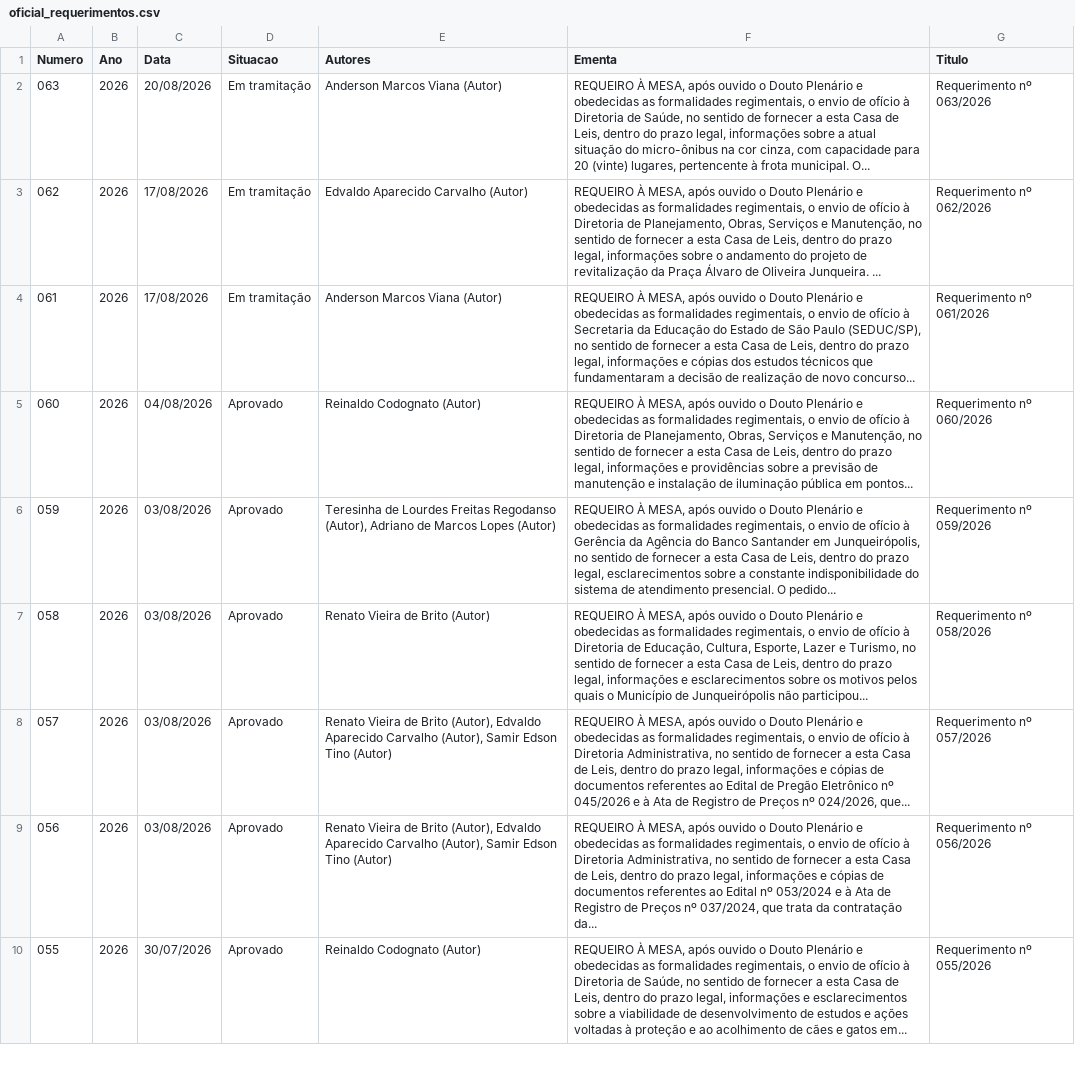
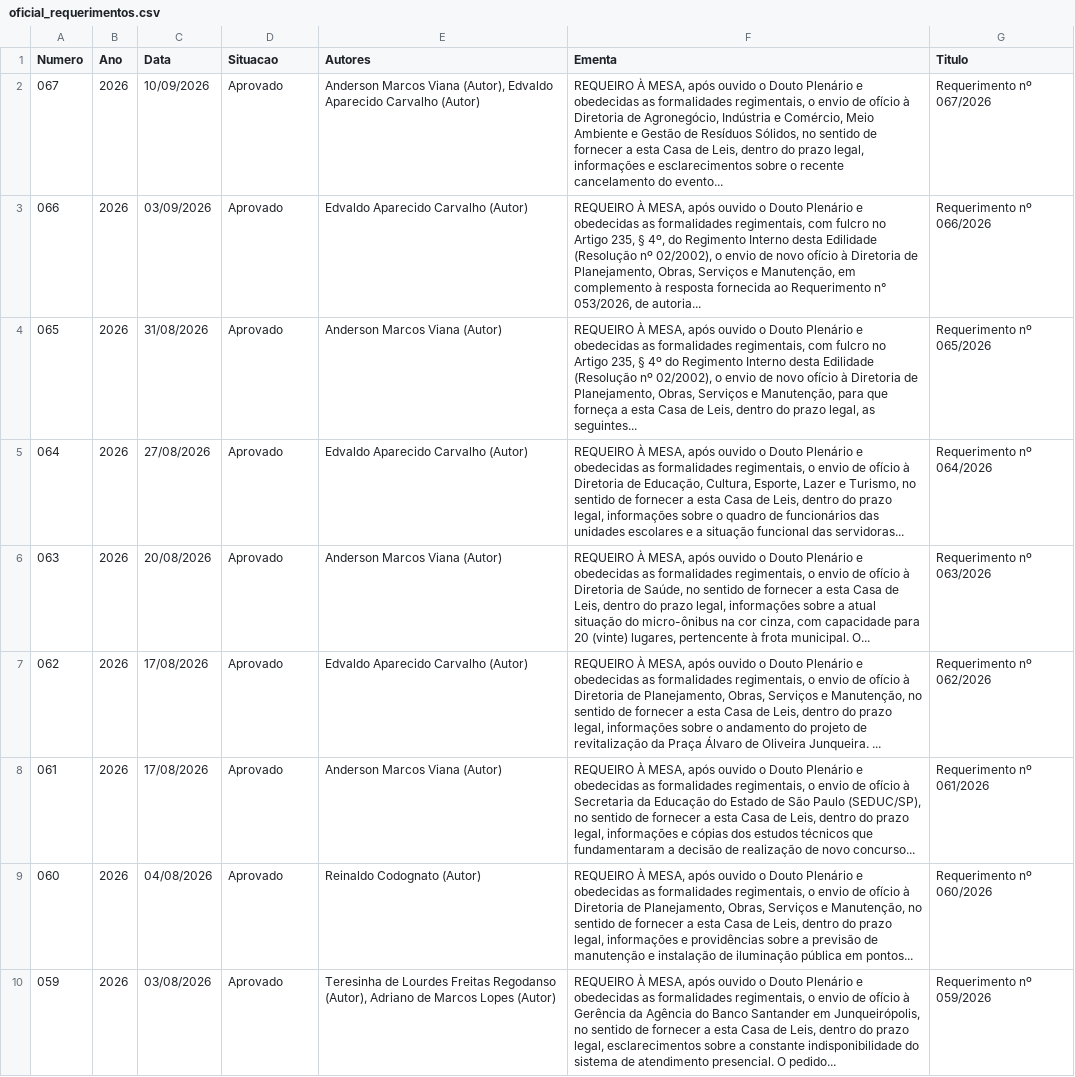
Before and after one commit to wisantos-wbg/painel-indicacoes-camara, a CSV file: data/oficial_requerimentos.csv, drawn as a sheet; only a part is shown; the shorter side is filled out with more unchanged rows.

```diff
--- a/data/oficial_requerimentos.csv
+++ b/data/oficial_requerimentos.csv
@@ -1,5 +1,9 @@
 Numero,Ano,Data,Situacao,Autores,Ementa,Titulo
-063,2026,20/08/2026,Em tramitação,Anderson Marcos Viana (Autor),"REQUEIRO À MESA, após ouvido o Douto Plenário e obedecidas as formalidades regimentais, o envio de ofício à Diretoria de Saúde, no sentido de fornecer a esta Casa de Leis, dentro do prazo legal, informações sobre a atual situação do micro-ônibus na cor cinza, com capacidade para 20 (vinte) lugares, pertencente à frota municipal.  O...",Requerimento nº 063/2026
-062,2026,17/08/2026,Em tramitação,Edvaldo Aparecido Carvalho (Autor),"REQUEIRO À MESA, após ouvido o Douto Plenário e obedecidas as formalidades regimentais, o envio de ofício à Diretoria de Planejamento, Obras, Serviços e Manutenção, no sentido de fornecer a esta Casa de Leis, dentro do prazo legal, informações sobre o andamento do projeto de revitalização da Praça Álvaro de Oliveira Junqueira. ...",Requerimento nº 062/2026
-061,2026,17/08/2026,Em tramitação,Anderson Marcos Viana (Autor),"REQUEIRO À MESA, após ouvido o Douto Plenário e obedecidas as formalidades regimentais, o envio de ofício à Secretaria da Educação do Estado de São Paulo (SEDUC/SP), no sentido de fornecer a esta Casa de Leis, dentro do prazo legal, informações e cópias dos estudos técnicos que fundamentaram a decisão de realização de novo concurso...",Requerimento nº 061/2026
+067,2026,10/09/2026,Aprovado,"Anderson Marcos Viana (Autor), Edvaldo Aparecido Carvalho (Autor)","REQUEIRO À MESA, após ouvido o Douto Plenário e obedecidas as formalidades regimentais, o envio de ofício à Diretoria de Agronegócio, Indústria e Comércio, Meio Ambiente e Gestão de Resíduos Sólidos, no sentido de fornecer a esta Casa de Leis, dentro do prazo legal, informações e esclarecimentos sobre o recente cancelamento do evento...",Requerimento nº 067/2026
+066,2026,03/09/2026,Aprovado,Edvaldo Aparecido Carvalho (Autor),"REQUEIRO À MESA, após ouvido o Douto Plenário e obedecidas as formalidades regimentais, com fulcro no Artigo 235, § 4º, do Regimento Interno desta Edilidade (Resolução nº 02/2002), o envio de novo ofício à Diretoria de Planejamento, Obras, Serviços e Manutenção, em complemento à resposta fornecida ao Requerimento n° 053/2026, de autoria...",Requerimento nº 066/2026
+065,2026,31/08/2026,Aprovado,Anderson Marcos Viana (Autor),"REQUEIRO À MESA, após ouvido o Douto Plenário e obedecidas as formalidades regimentais, com fulcro no Artigo 235, § 4º do Regimento Interno desta Edilidade (Resolução nº 02/2002), o envio de novo ofício à Diretoria de Planejamento, Obras, Serviços e Manutenção, para que forneça a esta Casa de Leis, dentro do prazo legal, as seguintes...",Requerimento nº 065/2026
+064,2026,27/08/2026,Aprovado,Edvaldo Aparecido Carvalho (Autor),"REQUEIRO À MESA, após ouvido o Douto Plenário e obedecidas as formalidades regimentais, o envio de ofício à Diretoria de Educação, Cultura, Esporte, Lazer e Turismo, no sentido de fornecer a esta Casa de Leis, dentro do prazo legal, informações sobre o quadro de funcionários das unidades escolares e a situação funcional das servidoras...",Requerimento nº 064/2026
+063,2026,20/08/2026,Aprovado,Anderson Marcos Viana (Autor),"REQUEIRO À MESA, após ouvido o Douto Plenário e obedecidas as formalidades regimentais, o envio de ofício à Diretoria de Saúde, no sentido de fornecer a esta Casa de Leis, dentro do prazo legal, informações sobre a atual situação do micro-ônibus na cor cinza, com capacidade para 20 (vinte) lugares, pertencente à frota municipal.  O...",Requerimento nº 063/2026
+062,2026,17/08/2026,Aprovado,Edvaldo Aparecido Carvalho (Autor),"REQUEIRO À MESA, após ouvido o Douto Plenário e obedecidas as formalidades regimentais, o envio de ofício à Diretoria de Planejamento, Obras, Serviços e Manutenção, no sentido de fornecer a esta Casa de Leis, dentro do prazo legal, informações sobre o andamento do projeto de revitalização da Praça Álvaro de Oliveira Junqueira. ...",Requerimento nº 062/2026
+061,2026,17/08/2026,Aprovado,Anderson Marcos Viana (Autor),"REQUEIRO À MESA, após ouvido o Douto Plenário e obedecidas as formalidades regimentais, o envio de ofício à Secretaria da Educação do Estado de São Paulo (SEDUC/SP), no sentido de fornecer a esta Casa de Leis, dentro do prazo legal, informações e cópias dos estudos técnicos que fundamentaram a decisão de realização de novo concurso...",Requerimento nº 061/2026
 060,2026,04/08/2026,Aprovado,Reinaldo Codognato (Autor),"REQUEIRO À MESA, após ouvido o Douto Plenário e obedecidas as formalidades regimentais, o envio de ofício à Diretoria de Planejamento, Obras, Serviços e Manutenção, no sentido de fornecer a esta Casa de Leis, dentro do prazo legal, informações e providências sobre a previsão de manutenção e instalação de iluminação pública em pontos...",Requerimento nº 060/2026
```
Also changed, not shown: data/oficial_diversos_site.csv, data/oficial_indicacoes.csv, 1 other file.
